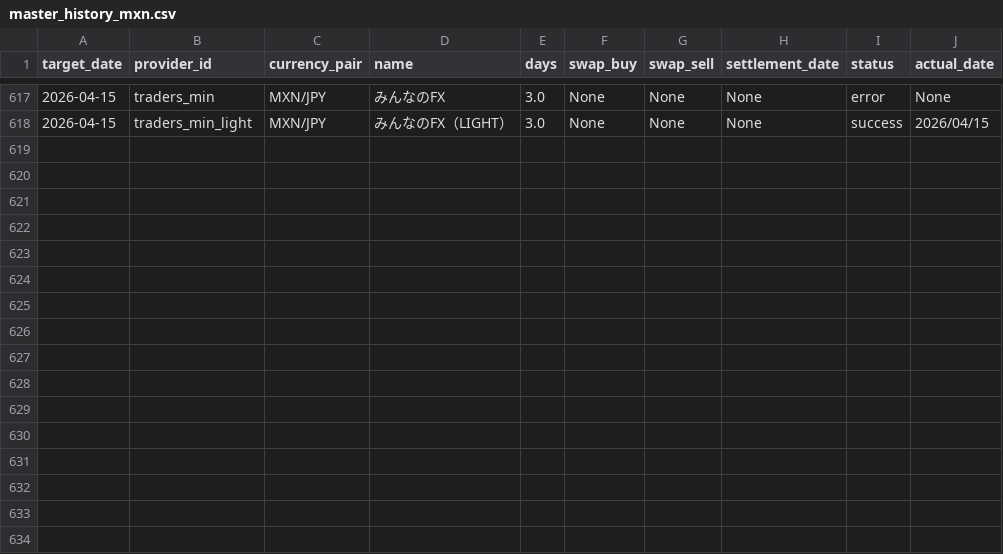
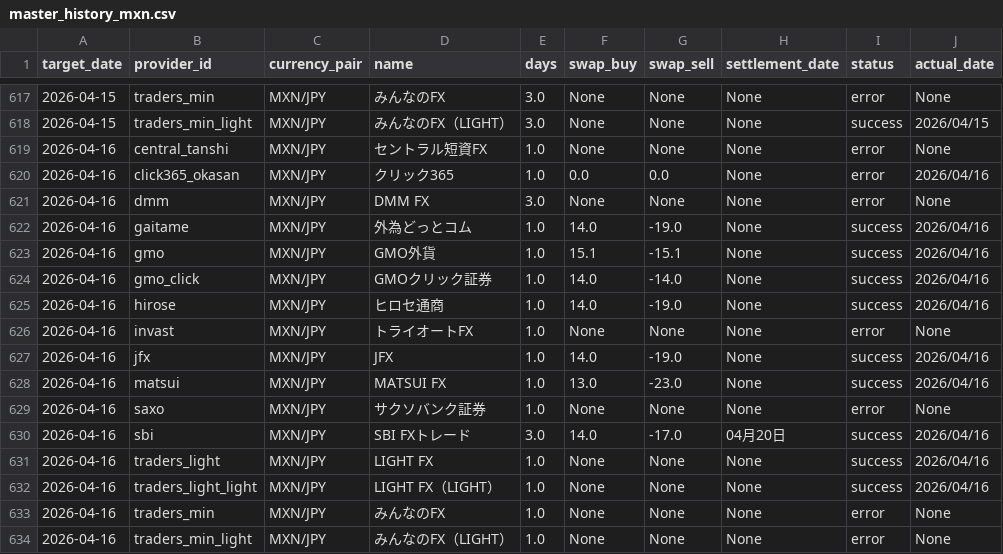
Before and after one commit to pcjidouka-spec/lira-watch-public-jp, a CSV file: public/data/master_history_mxn.csv, drawn as a sheet; only a part is shown, gaps mark what is left out.

```diff
--- a/public/data/master_history_mxn.csv
+++ b/public/data/master_history_mxn.csv
@@ -618 +618,17 @@ target_date,provider_id,currency_pair,name,days,swap_buy,swap_sell,settlement_da
 2026-04-15,traders_min_light,MXN/JPY,みんなのFX（LIGHT）,3.0,None,None,None,success,2026/04/15
+2026-04-16,central_tanshi,MXN/JPY,セントラル短資FX,1.0,None,None,None,error,None
+2026-04-16,click365_okasan,MXN/JPY,クリック365,1.0,0.0,0.0,None,error,2026/04/16
+2026-04-16,dmm,MXN/JPY,DMM FX,3.0,None,None,None,error,None
+2026-04-16,gaitame,MXN/JPY,外為どっとコム,1.0,14.0,-19.0,None,success,2026/04/16
+2026-04-16,gmo,MXN/JPY,GMO外貨,1.0,15.1,-15.1,None,success,2026/04/16
+2026-04-16,gmo_click,MXN/JPY,GMOクリック証券,1.0,14.0,-14.0,None,success,2026/04/16
+2026-04-16,hirose,MXN/JPY,ヒロセ通商,1.0,14.0,-19.0,None,success,2026/04/16
+2026-04-16,invast,MXN/JPY,トライオートFX,1.0,None,None,None,error,None
+2026-04-16,jfx,MXN/JPY,JFX,1.0,14.0,-19.0,None,success,2026/04/16
+2026-04-16,matsui,MXN/JPY,MATSUI FX,1.0,13.0,-23.0,None,success,2026/04/16
+2026-04-16,saxo,MXN/JPY,サクソバンク証券,1.0,None,None,None,error,None
+2026-04-16,sbi,MXN/JPY,SBI FXトレード,3.0,14.0,-17.0,04月20日,success,2026/04/16
+2026-04-16,traders_light,MXN/JPY,LIGHT FX,1.0,None,None,None,success,2026/04/16
+2026-04-16,traders_light_light,MXN/JPY,LIGHT FX（LIGHT）,1.0,None,None,None,success,2026/04/16
+2026-04-16,traders_min,MXN/JPY,みんなのFX,1.0,None,None,None,error,None
+2026-04-16,traders_min_light,MXN/JPY,みんなのFX（LIGHT）,1.0,None,None,None,error,None
```
Also changed, not shown: public/data/master_history_try.csv, public/data/master_history_usd.csv, 2 other files.
